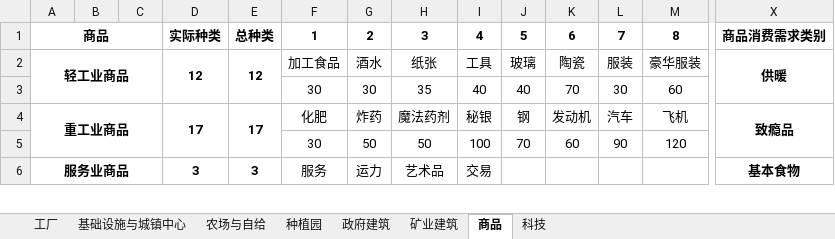
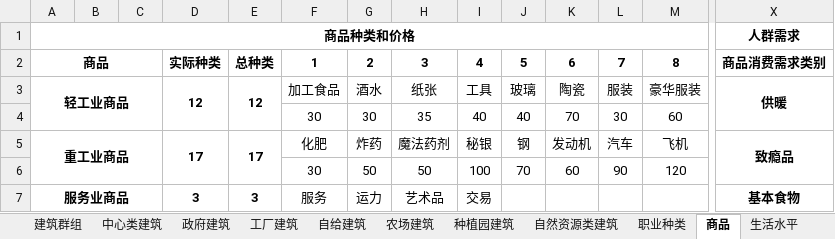
Before and after one commit to YFFtYHwsdj/Aurora-of-Magiscientia, an Excel workbook: 数值设定/AOM生产科技结构数值.xlsx, sheet 商品, drawn as a sheet; only a part is shown, gaps mark what is left out; values as stored, in another font and other column widths than the file's, no borders; rows hold the shown columns only; the diff names each change by its address in the sheet, - before the commit and + after, or states it on an @@ line.

```diff
--- a/数值设定/AOM生产科技结构数值.xlsx (sheet 商品)
+++ b/数值设定/AOM生产科技结构数值.xlsx (sheet 商品)
-sheet tab: 工厂
+sheet tab: 工厂建筑
-sheet tab: 基础设施与城镇中心
+sheet tab: 中心类建筑
-sheet tab: 农场与自给
+sheet tab: 农场建筑
-sheet tab: 种植园
+sheet tab: 种植园建筑
-sheet tab: 矿业建筑
+sheet tab: 自然资源类建筑
+sheet tab: 建筑群组
+sheet tab: 自给建筑
+sheet tab: 职业种类
+sheet tab: 生活水平
@@ sheet tab order changed: 建筑群组 | 中心类建筑 | 政府建筑 | 工厂建筑 | 自给建筑 | 农场建筑 | 种植园建筑 | 自然资源类建筑 | 职业种类 | 商品 | 生活水平 @@
+row 1: 商品种类和价格 |  |  |  |  |  |  |  |  |  |  |  |  | 人群需求
```
Also changed, not shown: sheet 政府建筑, formulas that keep their value, 9 other files.
